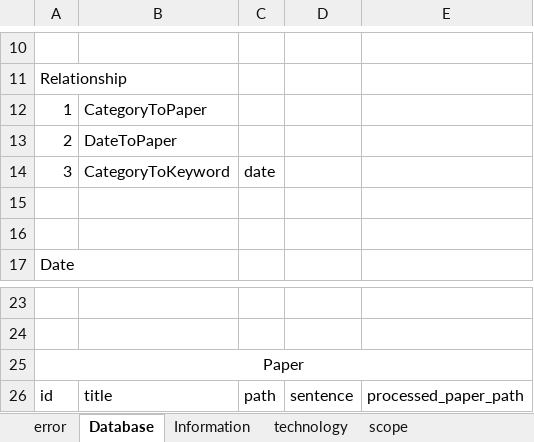
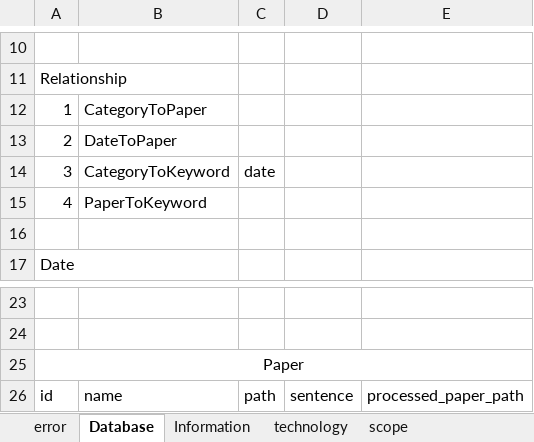
Before and after one commit to dac-nh/vietnam-text-mining, an Excel workbook: report.xlsx, sheet Database, drawn as a sheet; only a part is shown, gaps mark what is left out; values as stored, in another font and other column widths than the file's, no borders; the diff names each change by its address in the sheet, - before the commit and + after, or states it on an @@ line.

Commit message:
+ Big fix and change + Integrate generating keyword into data analyzing + Delete processed file if it doesn't correspond to original data

```diff
--- a/report.xlsx (sheet Database)
+++ b/report.xlsx (sheet Database)
-row 15: (empty)
+row 15: 4 | PaperToKeyword
-B26: title
+B26: name
```
Also changed, not shown: 8 other files.
